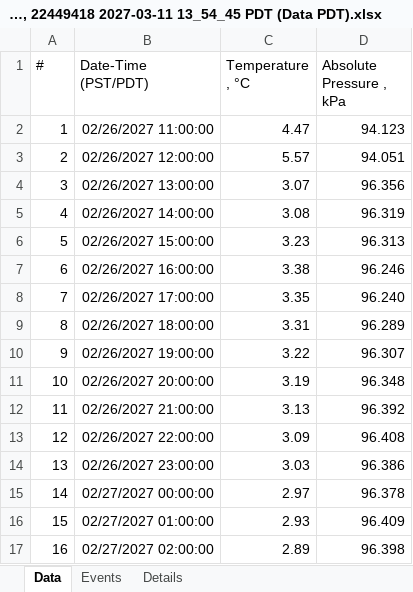
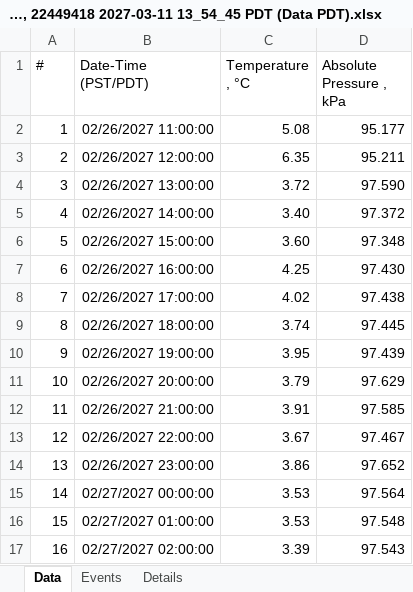
Before and after one commit to bcrowley20/mid-columbia, an Excel workbook: data/Carlson Creek Restoration/Lower Stream/Site 3/IS 3/Site3, #10, 22449418 2027-03-11 13_54_45 PDT (Data PDT).xlsx, sheet Data, drawn as a sheet; only a part is shown; values as stored, in another font and other column widths than the file's, no borders; the diff covers the shown part only; the diff names each change by its address in the sheet, - before the commit and + after, or states it on an @@ line.

```diff
--- a/data/Carlson Creek Restoration/Lower Stream/Site 3/IS 3/Site3, #10, 22449418 2027-03-11 13_54_45 PDT (Data PDT).xlsx (sheet Data)
+++ b/data/Carlson Creek Restoration/Lower Stream/Site 3/IS 3/Site3, #10, 22449418 2027-03-11 13_54_45 PDT (Data PDT).xlsx (sheet Data)
-C2 (Temperature , °C): 4.47
+C2 (Temperature , °C): 5.08
-D2 (Absolute Pressure , kPa): 94.123
+D2 (Absolute Pressure , kPa): 95.177
-C3 (Temperature , °C): 5.57
+C3 (Temperature , °C): 6.35
-D3 (Absolute Pressure , kPa): 94.051
+D3 (Absolute Pressure , kPa): 95.211
-C4 (Temperature , °C): 3.07
+C4 (Temperature , °C): 3.72
-D4 (Absolute Pressure , kPa): 96.356
+D4 (Absolute Pressure , kPa): 97.590
-C5 (Temperature , °C): 3.08
+C5 (Temperature , °C): 3.40
-D5 (Absolute Pressure , kPa): 96.319
+D5 (Absolute Pressure , kPa): 97.372
-C6 (Temperature , °C): 3.23
+C6 (Temperature , °C): 3.60
-D6 (Absolute Pressure , kPa): 96.313
+D6 (Absolute Pressure , kPa): 97.348
-C7 (Temperature , °C): 3.38
+C7 (Temperature , °C): 4.25
-D7 (Absolute Pressure , kPa): 96.246
+D7 (Absolute Pressure , kPa): 97.430
-C8 (Temperature , °C): 3.35
+C8 (Temperature , °C): 4.02
-D8 (Absolute Pressure , kPa): 96.240
+D8 (Absolute Pressure , kPa): 97.438
-C9 (Temperature , °C): 3.31
+C9 (Temperature , °C): 3.74
-D9 (Absolute Pressure , kPa): 96.289
+D9 (Absolute Pressure , kPa): 97.445
-C10 (Temperature , °C): 3.22
+C10 (Temperature , °C): 3.95
-D10 (Absolute Pressure , kPa): 96.307
+D10 (Absolute Pressure , kPa): 97.439
-C11 (Temperature , °C): 3.19
+C11 (Temperature , °C): 3.79
-D11 (Absolute Pressure , kPa): 96.348
+D11 (Absolute Pressure , kPa): 97.629
-C12 (Temperature , °C): 3.13
+C12 (Temperature , °C): 3.91
-D12 (Absolute Pressure , kPa): 96.392
+D12 (Absolute Pressure , kPa): 97.585
-C13 (Temperature , °C): 3.09
+C13 (Temperature , °C): 3.67
-D13 (Absolute Pressure , kPa): 96.408
+D13 (Absolute Pressure , kPa): 97.467
-C14 (Temperature , °C): 3.03
+C14 (Temperature , °C): 3.86
-D14 (Absolute Pressure , kPa): 96.386
+D14 (Absolute Pressure , kPa): 97.652
-C15 (Temperature , °C): 2.97
+C15 (Temperature , °C): 3.53
-D15 (Absolute Pressure , kPa): 96.378
+D15 (Absolute Pressure , kPa): 97.564
-C16 (Temperature , °C): 2.93
+C16 (Temperature , °C): 3.53
-D16 (Absolute Pressure , kPa): 96.409
+D16 (Absolute Pressure , kPa): 97.548
-C17 (Temperature , °C): 2.89
+C17 (Temperature , °C): 3.39
-D17 (Absolute Pressure , kPa): 96.398
+D17 (Absolute Pressure , kPa): 97.543
```
Also changed, not shown: 596 edited cells elsewhere in this sheet, data/Carlson Creek Restoration/Lower Stream/Site 3/IS 3/Site3, #10, 22449418 2027-02-27 16_38_33 PST (Data PST).xlsx, data/Carlson Creek Restoration/Lower Stream/Site 3/IS 3/Site3, #10, 22449418 2027-04-20 11_28_45 PDT (Data PDT).xlsx, 9 other files.
